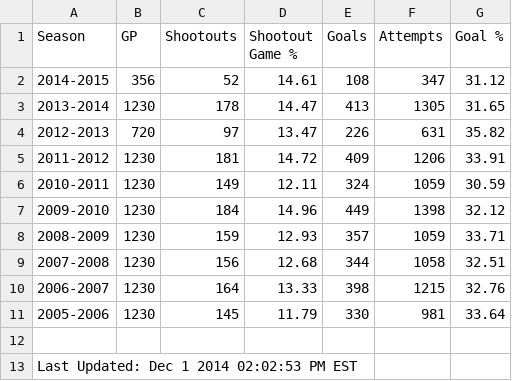
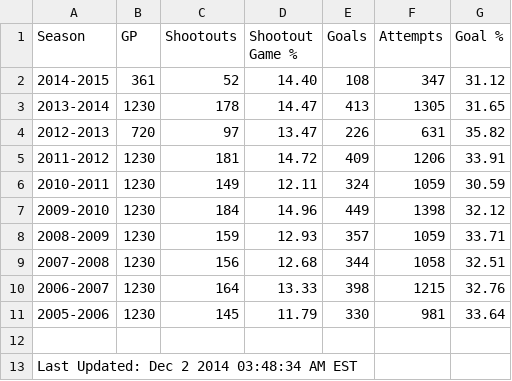
Before and after one commit to pyreking/Shootout, a CSV file: summary/current.csv, drawn as a sheet.

```diff
--- a/summary/current.csv
+++ b/summary/current.csv
@@ -1,3 +1,3 @@
 Season|GP|Shootouts|Shootout Game %|Goals|Attempts|Goal %
-2014-2015|356|52|14.61|108|347|31.12
+2014-2015|361|52|14.40|108|347|31.12
 2013-2014|1230|178|14.47|413|1305|31.65
@@ -12,2 +12,2 @@ Season|GP|Shootouts|Shootout Game %|Goals|Attempts|Goal %
 
-Last Updated: Dec 1 2014 02:02:53 PM EST
+Last Updated: Dec 2 2014 03:48:34 AM EST
```
Also changed, not shown: shots/shots.csv, summary/change_log.csv, 4 other files.
